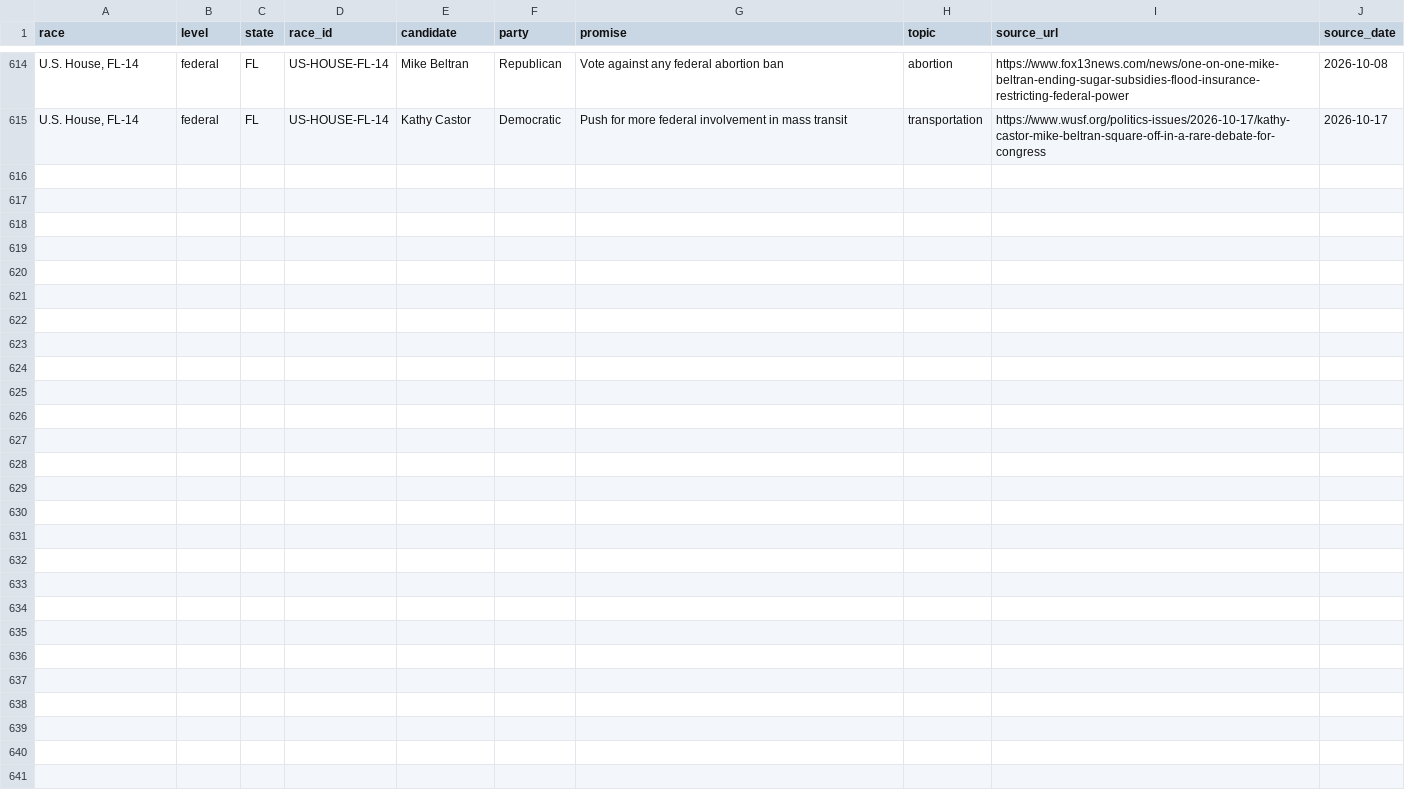
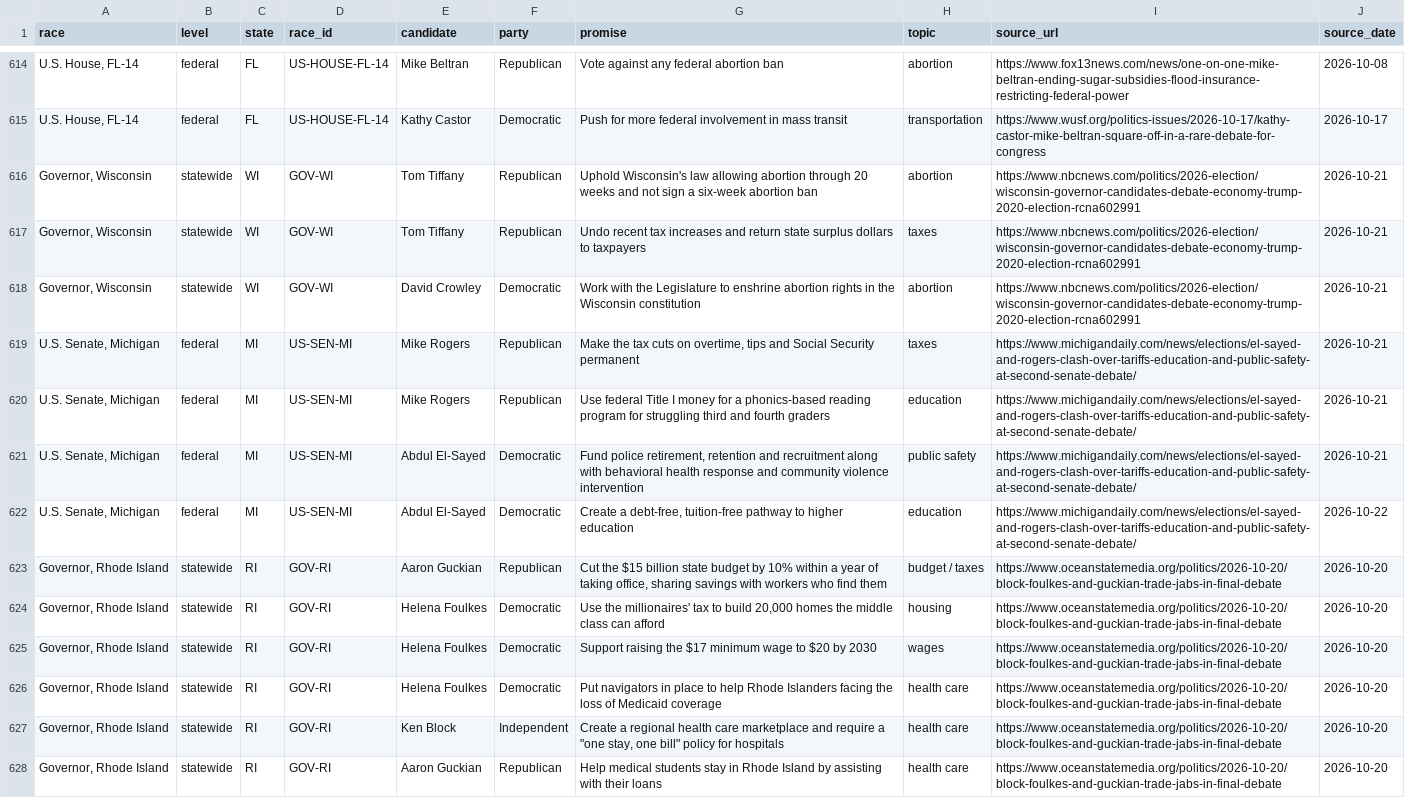
Before and after one commit to botlotician/botlotician.github.io, a CSV file: data/national_2026.csv, drawn as a sheet; only a part is shown, gaps mark what is left out.

Commit message:
Add Oct 26 debate promises: WI governor, MI Senate, RI governor

```diff
--- a/data/national_2026.csv
+++ b/data/national_2026.csv
@@ -615 +615,14 @@ race,level,state,race_id,candidate,party,promise,topic,source_url,source_date
 "U.S. House, FL-14",federal,FL,US-HOUSE-FL-14,Kathy Castor,Democratic,Push for more federal involvement in mass transit,transportation,https://www.wusf.org/politics-issues/2026-10-17/kathy-castor-mike-beltran-square-off-in-a-rare-debate-for-congress,2026-10-17
+"Governor, Wisconsin",statewide,WI,GOV-WI,Tom Tiffany,Republican,Uphold Wisconsin's law allowing abortion through 20 weeks and not sign a six-week abortion ban,abortion,https://www.nbcnews.com/politics/2026-election/wisconsin-governor-candidates-debate-economy-trump-2020-election-rcna602991,2026-10-21
+"Governor, Wisconsin",statewide,WI,GOV-WI,Tom Tiffany,Republican,Undo recent tax increases and return state surplus dollars to taxpayers,taxes,https://www.nbcnews.com/politics/2026-election/wisconsin-governor-candidates-debate-economy-trump-2020-election-rcna602991,2026-10-21
+"Governor, Wisconsin",statewide,WI,GOV-WI,David Crowley,Democratic,Work with the Legislature to enshrine abortion rights in the Wisconsin constitution,abortion,https://www.nbcnews.com/politics/2026-election/wisconsin-governor-candidates-debate-economy-trump-2020-election-rcna602991,2026-10-21
+"U.S. Senate, Michigan",federal,MI,US-SEN-MI,Mike Rogers,Republican,"Make the tax cuts on overtime, tips and Social Security permanent",taxes,https://www.michigandaily.com/news/elections/el-sayed-and-rogers-clash-over-tariffs-education-and-public-safety-at-second-senate-debate/,2026-10-21
+"U.S. Senate, Michigan",federal,MI,US-SEN-MI,Mike Rogers,Republican,Use federal Title I money for a phonics-based reading program for struggling third and fourth graders,education,https://www.michigandaily.com/news/elections/el-sayed-and-rogers-clash-over-tariffs-education-and-public-safety-at-second-senate-debate/,2026-10-21
+"U.S. Senate, Michigan",federal,MI,US-SEN-MI,Abdul El-Sayed,Democratic,"Fund police retirement, retention and recruitment along with behavioral health response and community violence intervention",public safety,https://www.michigandaily.com/news/elections/el-sayed-and-rogers-clash-over-tariffs-education-and-public-safety-at-second-senate-debate/,2026-10-21
+"U.S. Senate, Michigan",federal,MI,US-SEN-MI,Abdul El-Sayed,Democratic,"Create a debt-free, tuition-free pathway to higher education",education,https://www.michigandaily.com/news/elections/el-sayed-and-rogers-clash-over-tariffs-education-and-public-safety-at-second-senate-debate/,2026-10-22
+"Governor, Rhode Island",statewide,RI,GOV-RI,Aaron Guckian,Republican,"Cut the $15 billion state budget by 10% within a year of taking office, sharing savings with workers who find them",budget / taxes,https://www.oceanstatemedia.org/politics/2026-10-20/block-foulkes-and-guckian-trade-jabs-in-final-debate,2026-10-20
+"Governor, Rhode Island",statewide,RI,GOV-RI,Helena Foulkes,Democratic,"Use the millionaires' tax to build 20,000 homes the middle class can afford",housing,https://www.oceanstatemedia.org/politics/2026-10-20/block-foulkes-and-guckian-trade-jabs-in-final-debate,2026-10-20
+"Governor, Rhode Island",statewide,RI,GOV-RI,Helena Foulkes,Democratic,Support raising the $17 minimum wage to $20 by 2030,wages,https://www.oceanstatemedia.org/politics/2026-10-20/block-foulkes-and-guckian-trade-jabs-in-final-debate,2026-10-20
+"Governor, Rhode Island",statewide,RI,GOV-RI,Helena Foulkes,Democratic,Put navigators in place to help Rhode Islanders facing the loss of Medicaid coverage,health care,https://www.oceanstatemedia.org/politics/2026-10-20/block-foulkes-and-guckian-trade-jabs-in-final-debate,2026-10-20
+"Governor, Rhode Island",statewide,RI,GOV-RI,Ken Block,Independent,"Create a regional health care marketplace and require a ""one stay, one bill"" policy for hospitals",health care,https://www.oceanstatemedia.org/politics/2026-10-20/block-foulkes-and-guckian-trade-jabs-in-final-debate,2026-10-20
+"Governor, Rhode Island",statewide,RI,GOV-RI,Aaron Guckian,Republican,Help medical students stay in Rhode Island by assisting with their loans,health care,https://www.oceanstatemedia.org/politics/2026-10-20/block-foulkes-and-guckian-trade-jabs-in-final-debate,2026-10-20
```
Also changed, not shown: 2 other files.
